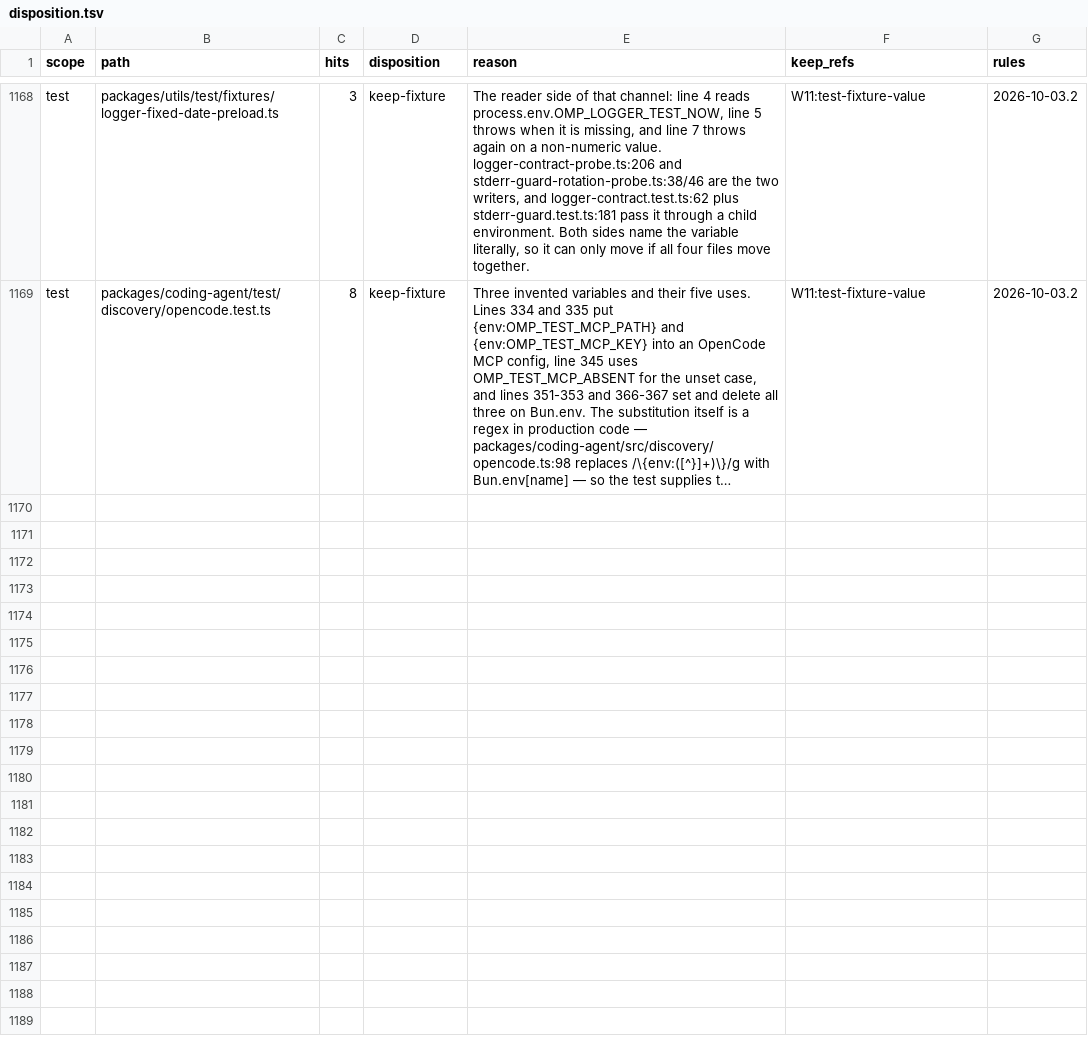
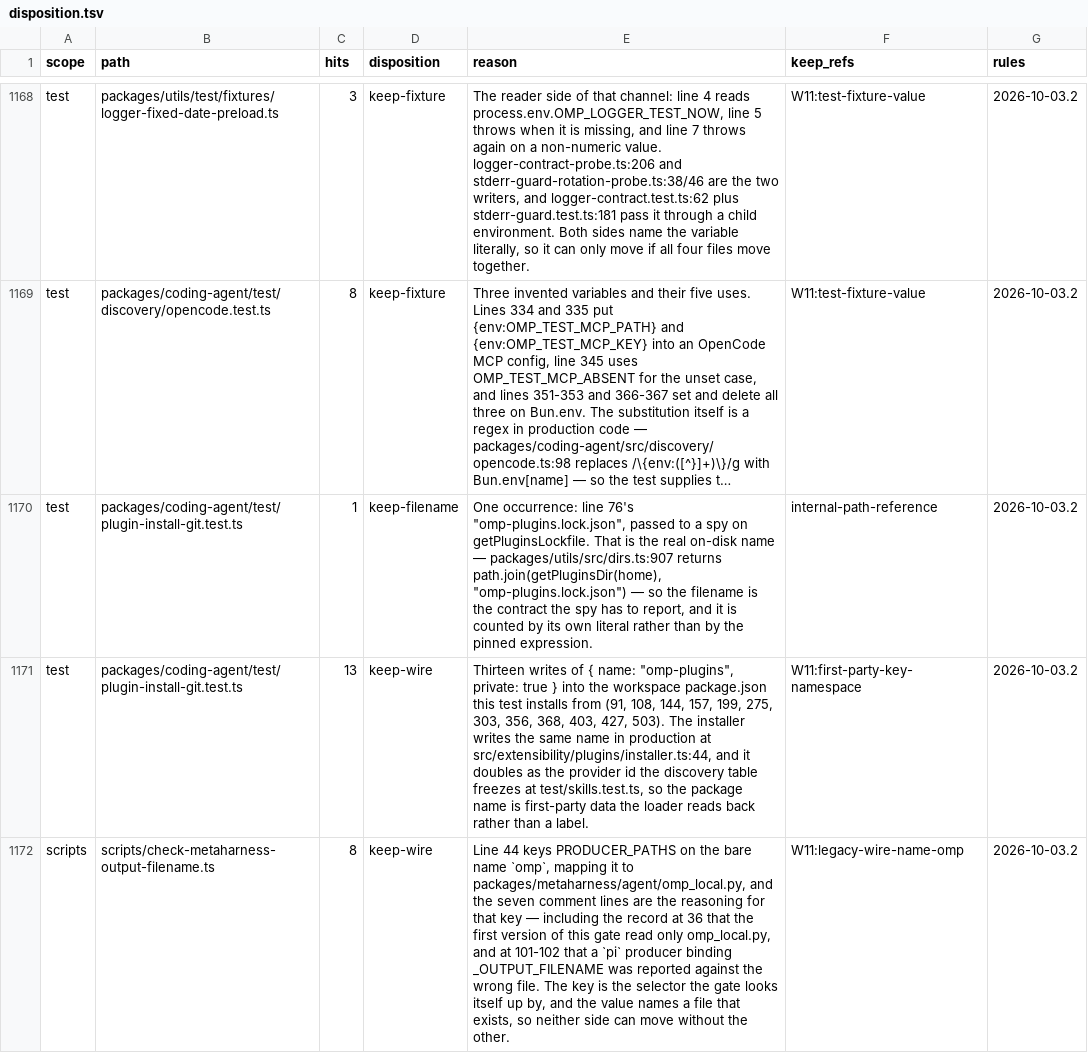
Before and after one commit to ultrabuilders/ultraworkers, a TSV file: scripts/rename/disposition.tsv, drawn as a sheet; only a part is shown, gaps mark what is left out; long unchanged cells end in …; the diff covers the shown part only; the diff names each change by its address in the sheet, - before the commit and + after, or states it on an @@ line.

```diff
--- a/scripts/rename/disposition.tsv
+++ b/scripts/rename/disposition.tsv
+row 1170: test | packages/coding-agent/test/plugin-install-git.test.ts | 1 | keep-filename | One occurrence: line 76's "omp-plugins.lock.json", passed to a spy on getPluginsLockfile. That is the real on-disk name — packages/utils/src/dirs.ts:907 returns path.join(getPluginsDir(home), "omp-plugins.lock.json") — so the filename is the contract the spy has to report, and it is counted by its own literal rather than by the pinned expression. | internal-path-reference | 2026-10-03.2
+row 1171: test | packages/coding-agent/test/plugin-install-git.test.ts | 13 | keep-wire | Thirteen writes of { name: "omp-plugins", private: true } into the workspace package.json this test installs from (91, 108, 144, 157, 199, 275, 303, 356, 368, 403, 427, 503). The installer writes the same name in production at src/extensibility/plugins/installer.ts:44, and it doubles as the provider id the discovery table freezes at test/skills.test.ts, so the package name is first-party data the loader reads back rather than a label. | W11:first-party-key-namespace | 2026-10-03.2
+row 1172: scripts | scripts/check-metaharness-output-filename.ts | 8 | keep-wire | Line 44 keys PRODUCER_PATHS on the bare name `omp`, mapping it to packages/metaharness/agent/omp_local.py, and the seven comment lines are the reasoning for that key — including the record at 36 that the first version of this gate read only omp_local.py, and at 101-102 that a `pi` producer binding _OUTPUT_FILENAME was reported against the wrong file. The key is the selector the gate looks itself up by, and the value names a file that exists, so neither side can move without the other. | W11:legacy-wire-name-omp | 2026-10-03.2
```
Also changed, not shown: 2 added rows elsewhere in this file.
